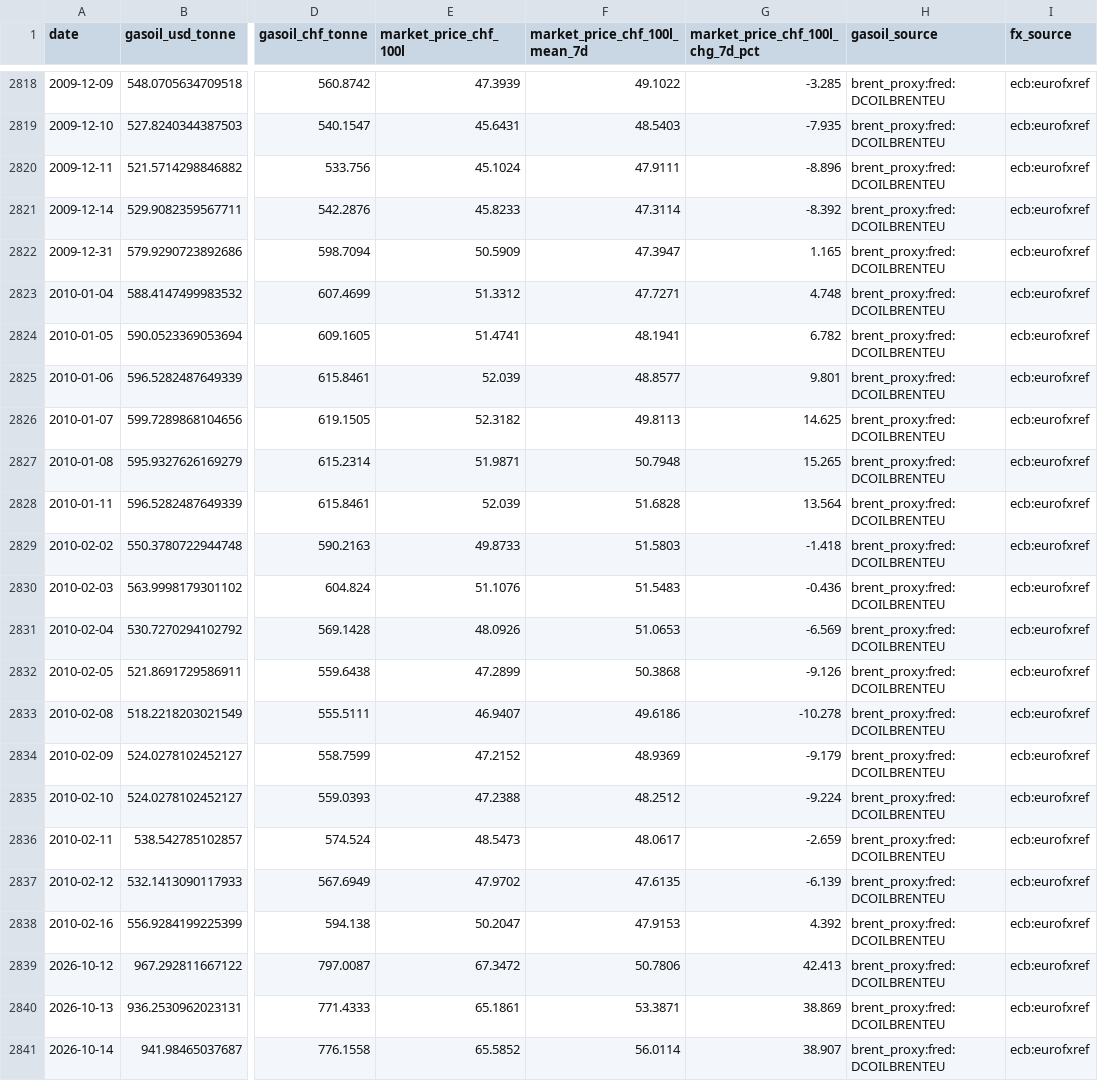
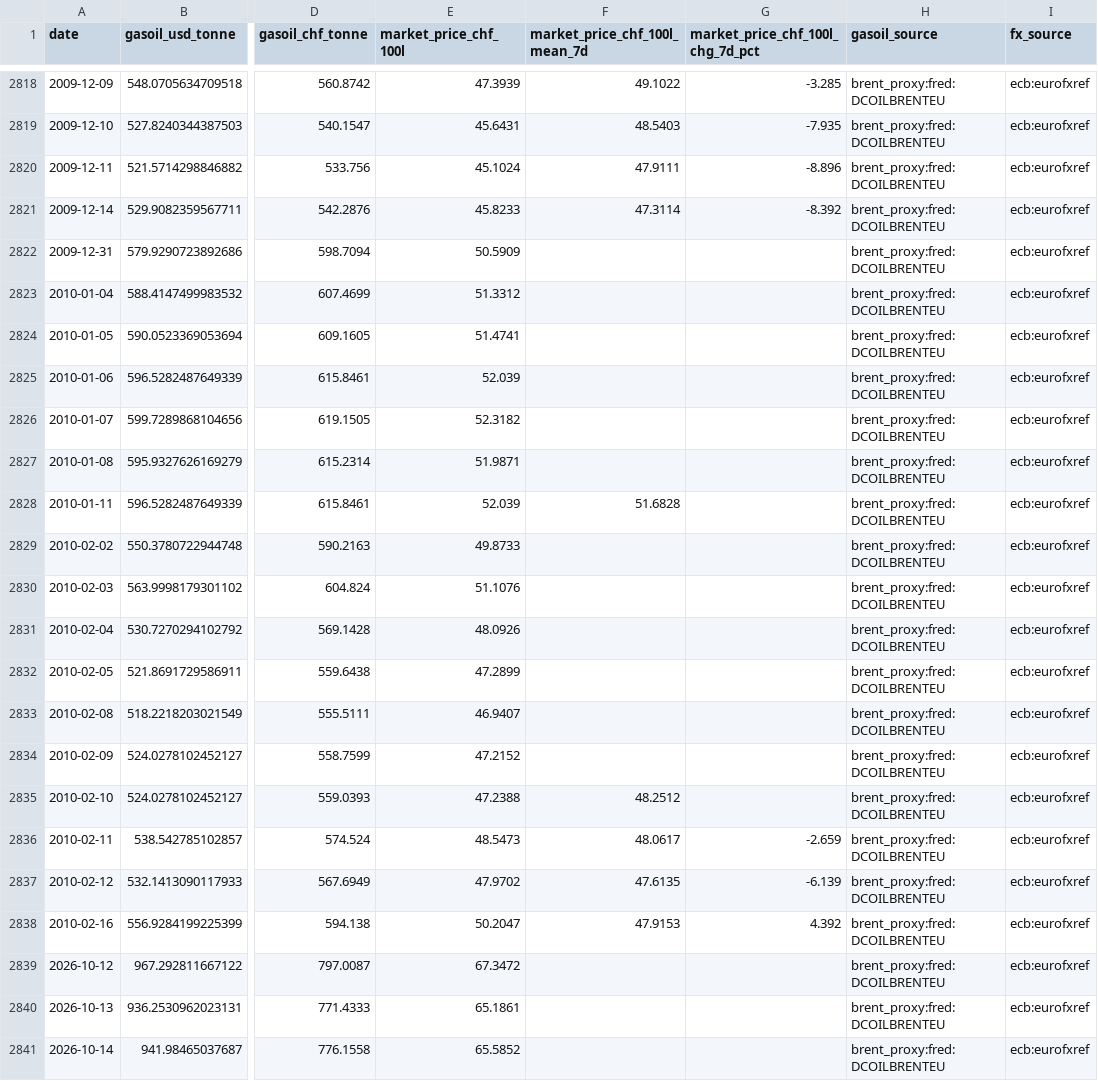
Before and after one commit to GreenEagleCloud/oilprice, a CSV file: data/features/oil_market_features.csv, drawn as a sheet; only a part is shown, gaps mark what is left out; the diff covers the shown part only; the diff names each change by its address in the sheet, - before the commit and + after, or states it on an @@ line.

Commit message:
Markt-Fenster gegen Datenlcher absichern; CronJobs gegen Hngen htren
Markt-Feature-Pipeline:
- build_market_features() zhlt 7-Beobachtungs-Fenster jetzt gegen den
  Kalenderabstand ab (MAX_WINDOW_SPAN_DAYS=14, MAX_LAG_DAYS=21 in
  market_config.py). Lochert die Quellserie, war der "7-Tage"-Wert bisher
  ein Fantasiewert: in dieser Umgebung endet die ECB-Historie nach 2010-02-14,
  der aktuelle Tag kam aus eurofxref-daily.xml, und die nchsten vier Zeilen
  meldeten +38.8 % Wochennderung - bis in die Online-Inferenz.
- Solche Fenster werden NULL statt berechnet (18 Werte im aktuellen Datensatz);
  echte Ausschlsge (Dez 2008/Jan 2009 +/-30-49 %, Sept 2001 -30 %) bleiben.
- Neuer Test test_gap_guard_drops_windows_that_span_a_hole.

Kubernetes:
- collect-rhein fhrt Pegel/Fracht/Kaub-Archiv unabhngig (|| rc=1 statt &&):
  ein LINDAS-502 darf das Kaub-Archiv nicht mehr blockieren, weil WSV nur
  ~30 Tage Historie liefert und ein verpasster Tag verloren ist.
- activeDeadlineSeconds: 1800 auf collect-rhein (bereits auf den anderen drei
  CronJobs), PYTHONUNBUFFERED=1 auf allen vier CronJobs.
- pipelines-Image 1.7 -> 1.8 in allen Manifesten und README.

Cluster-Verifikation (2026-10-18) im README dokumentiert: rhein_level 2310,
rhein_cargo 143, oil_market 2841, heizoel24 v2 8659 (23 Features),
heizoel24_forward v2 370878, MSE 2.7931, oil_price_model v14 und
oil_price_forward_model v10 (MSE 4.8118) inkl. model_features.json;
/predict liefert alle 23 Spalten.

```diff
--- a/data/features/oil_market_features.csv
+++ b/data/features/oil_market_features.csv
-F2822 (market_price_chf_100l_mean_7d): 47.3947
+F2822 (market_price_chf_100l_mean_7d): (empty)
-G2822 (market_price_chf_100l_chg_7d_pct): 1.165
+G2822 (market_price_chf_100l_chg_7d_pct): (empty)
-F2823 (market_price_chf_100l_mean_7d): 47.7271
+F2823 (market_price_chf_100l_mean_7d): (empty)
-G2823 (market_price_chf_100l_chg_7d_pct): 4.748
+G2823 (market_price_chf_100l_chg_7d_pct): (empty)
-F2824 (market_price_chf_100l_mean_7d): 48.1941
+F2824 (market_price_chf_100l_mean_7d): (empty)
-G2824 (market_price_chf_100l_chg_7d_pct): 6.782
+G2824 (market_price_chf_100l_chg_7d_pct): (empty)
-F2825 (market_price_chf_100l_mean_7d): 48.8577
+F2825 (market_price_chf_100l_mean_7d): (empty)
-G2825 (market_price_chf_100l_chg_7d_pct): 9.801
+G2825 (market_price_chf_100l_chg_7d_pct): (empty)
-F2826 (market_price_chf_100l_mean_7d): 49.8113
+F2826 (market_price_chf_100l_mean_7d): (empty)
-G2826 (market_price_chf_100l_chg_7d_pct): 14.625
+G2826 (market_price_chf_100l_chg_7d_pct): (empty)
-F2827 (market_price_chf_100l_mean_7d): 50.7948
+F2827 (market_price_chf_100l_mean_7d): (empty)
-G2827 (market_price_chf_100l_chg_7d_pct): 15.265
+G2827 (market_price_chf_100l_chg_7d_pct): (empty)
-G2828 (market_price_chf_100l_chg_7d_pct): 13.564
+G2828 (market_price_chf_100l_chg_7d_pct): (empty)
-F2829 (market_price_chf_100l_mean_7d): 51.5803
+F2829 (market_price_chf_100l_mean_7d): (empty)
-G2829 (market_price_chf_100l_chg_7d_pct): -1.418
+G2829 (market_price_chf_100l_chg_7d_pct): (empty)
-F2830 (market_price_chf_100l_mean_7d): 51.5483
+F2830 (market_price_chf_100l_mean_7d): (empty)
-G2830 (market_price_chf_100l_chg_7d_pct): -0.436
+G2830 (market_price_chf_100l_chg_7d_pct): (empty)
-F2831 (market_price_chf_100l_mean_7d): 51.0653
+F2831 (market_price_chf_100l_mean_7d): (empty)
-G2831 (market_price_chf_100l_chg_7d_pct): -6.569
+G2831 (market_price_chf_100l_chg_7d_pct): (empty)
-F2832 (market_price_chf_100l_mean_7d): 50.3868
+F2832 (market_price_chf_100l_mean_7d): (empty)
-G2832 (market_price_chf_100l_chg_7d_pct): -9.126
+G2832 (market_price_chf_100l_chg_7d_pct): (empty)
-F2833 (market_price_chf_100l_mean_7d): 49.6186
+F2833 (market_price_chf_100l_mean_7d): (empty)
-G2833 (market_price_chf_100l_chg_7d_pct): -10.278
+G2833 (market_price_chf_100l_chg_7d_pct): (empty)
-F2834 (market_price_chf_100l_mean_7d): 48.9369
+F2834 (market_price_chf_100l_mean_7d): (empty)
-G2834 (market_price_chf_100l_chg_7d_pct): -9.179
+G2834 (market_price_chf_100l_chg_7d_pct): (empty)
-G2835 (market_price_chf_100l_chg_7d_pct): -9.224
+G2835 (market_price_chf_100l_chg_7d_pct): (empty)
-F2839 (market_price_chf_100l_mean_7d): 50.7806
+F2839 (market_price_chf_100l_mean_7d): (empty)
-G2839 (market_price_chf_100l_chg_7d_pct): 42.413
+G2839 (market_price_chf_100l_chg_7d_pct): (empty)
-F2840 (market_price_chf_100l_mean_7d): 53.3871
+F2840 (market_price_chf_100l_mean_7d): (empty)
-G2840 (market_price_chf_100l_chg_7d_pct): 38.869
+G2840 (market_price_chf_100l_chg_7d_pct): (empty)
-F2841 (market_price_chf_100l_mean_7d): 56.0114
+F2841 (market_price_chf_100l_mean_7d): (empty)
-G2841 (market_price_chf_100l_chg_7d_pct): 38.907
+G2841 (market_price_chf_100l_chg_7d_pct): (empty)
```
Also changed, not shown: 3 edited cells elsewhere in this file, 10 other files.
